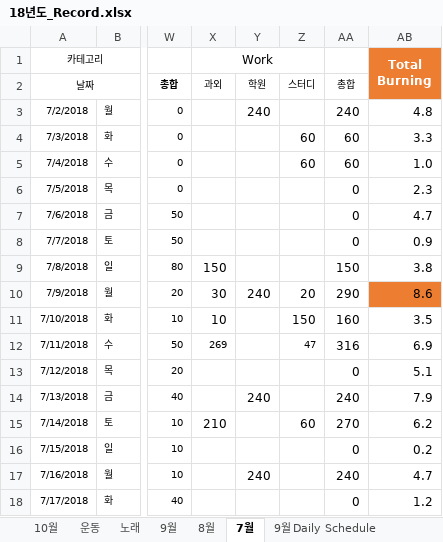
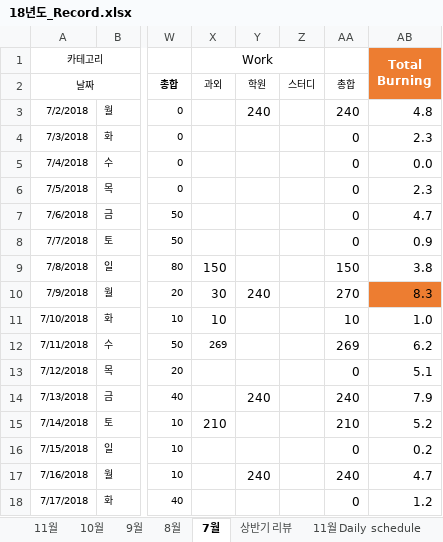
Before and after one commit to Taeu/taeu.github.io, an Excel workbook: record/18년도_Record.xlsx, sheet 7월, drawn as a sheet; only a part is shown, gaps mark what is left out; values as stored, in another font and other column widths than the file's, no borders; the diff covers the shown part only; the diff names each change by its address in the sheet, - before the commit and + after, or states it on an @@ line.

```diff
--- a/record/18년도_Record.xlsx (sheet 7월)
+++ b/record/18년도_Record.xlsx (sheet 7월)
-sheet tab: 노래
+sheet tab: 11월 Daily schedule
+sheet tab: 11월
+sheet tab: 상반기 리뷰
@@ sheet tab order changed: 11월 | 10월 | 9월 | 8월 | 7월 | 상반기 리뷰 | 11월 Daily schedule @@
-Z4:Z5: 60
+Z4:Z5: (empty)
-AA4:AA5: 60
+AA4:AA5: 0
-AB4 (Total Burning): 3.3
+AB4 (Total Burning): 2.3
-AB5 (Total Burning): 1.0
+AB5 (Total Burning): 0.0
-Z10: 20
+Z10: (empty)
-AA10: 290
+AA10: 270
-AB10 (Total Burning): 8.6
+AB10 (Total Burning): 8.3
-Z11: 150
+Z11: (empty)
-AA11: 160
+AA11: 10
-AB11 (Total Burning): 3.5
+AB11 (Total Burning): 1.0
-Z12: 47
+Z12: (empty)
-AA12: 316
+AA12: 269
-AB12 (Total Burning): 6.9
+AB12 (Total Burning): 6.2
-Z15: 60
+Z15: (empty)
-AA15: 270
+AA15: 210
-AB15 (Total Burning): 6.2
+AB15 (Total Burning): 5.2
```
Also changed, not shown: 1 added row and 15 edited cells elsewhere in this sheet, sheet 11월 Daily schedule, sheet 10월, sheet 8월, sheet 식단, sheet 운동, other sheet tabs, hidden cells, charts or pictures, 2 other files.
